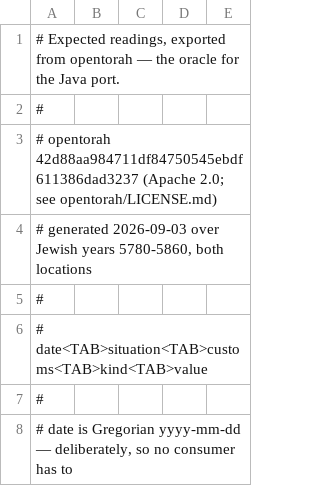
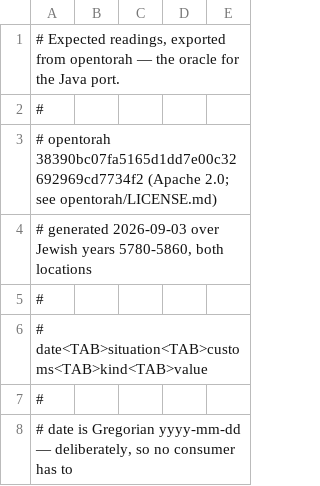
Before and after one commit to imush/hebrewcalendar, a TSV file: testsrc/resources/opentorah-readings.tsv, drawn as a sheet; only a part is shown.

Commit message:
Re-export the fixture from opentorah 38390bc
The same upstream commits rebased for opentorah/opentorah#391; the
readings are byte-identical across that rebase and across upstream's
org.podval.xml refactor, which I checked by exporting before and after.
Advances the hebrewcalendar-data pointer to match.

```diff
--- a/testsrc/resources/opentorah-readings.tsv
+++ b/testsrc/resources/opentorah-readings.tsv
@@ -2,3 +2,3 @@
 #
-# opentorah 42d88aa984711df84750545ebdf611386dad3237  (Apache 2.0; see opentorah/LICENSE.md)
+# opentorah 38390bc07fa5165d1dd7e00c32692969cd7734f2  (Apache 2.0; see opentorah/LICENSE.md)
 # generated 2026-09-03 over Jewish years 5780-5860, both locations
```
